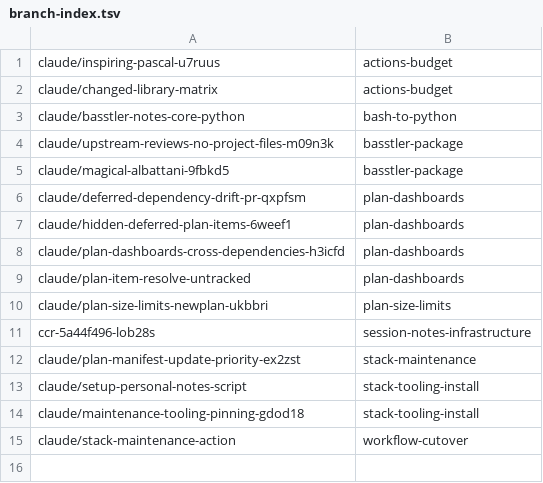
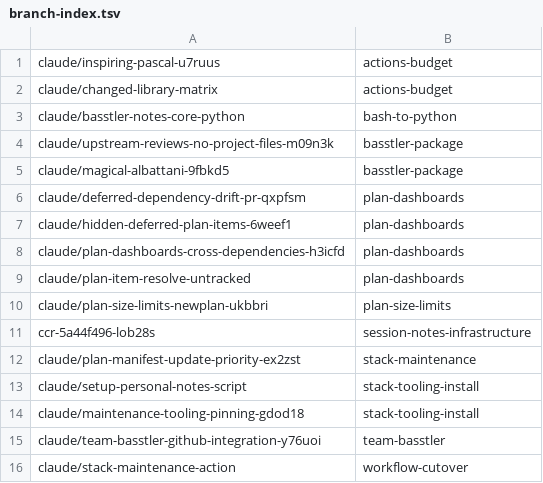
Before and after one commit to AbdelrhmanBassiouny/basstler, a TSV file: .claude/personal/plans/_generated/branch-index.tsv, drawn as a sheet; the diff names each change by its address in the sheet, - before the commit and + after, or states it on an @@ line.

Commit message:
Update plan manifest for team-basstler

```diff
--- a/.claude/personal/plans/_generated/branch-index.tsv
+++ b/.claude/personal/plans/_generated/branch-index.tsv
+row 15: claude/team-basstler-github-integration-y76uoi | team-basstler
```
Also changed, not shown: 2 other files.
